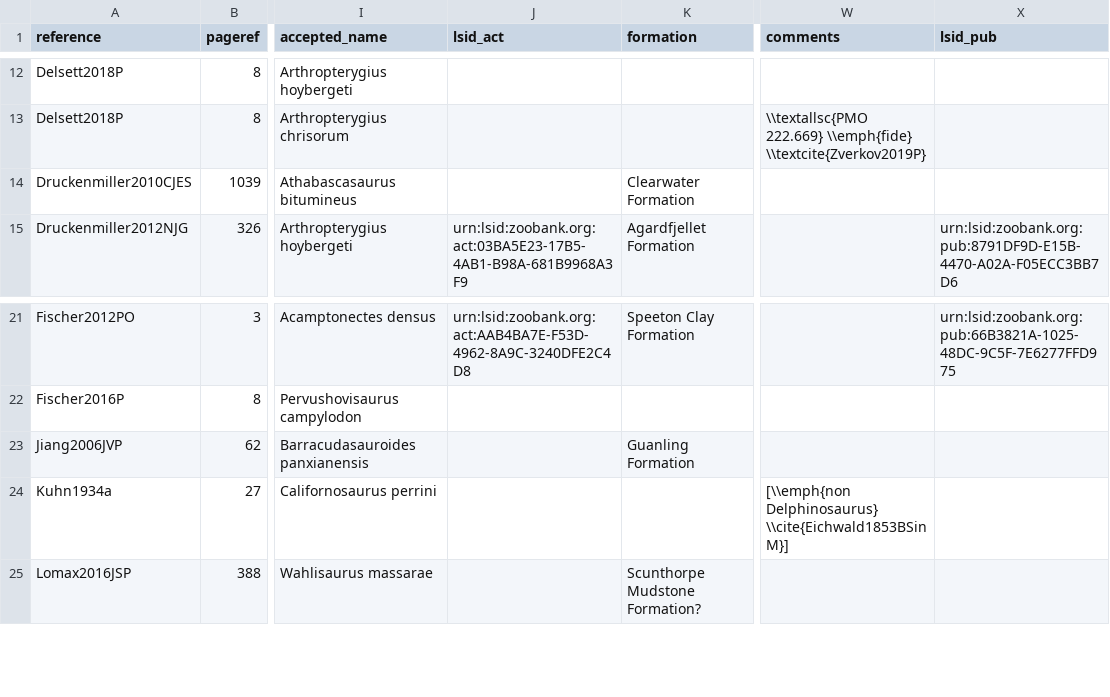
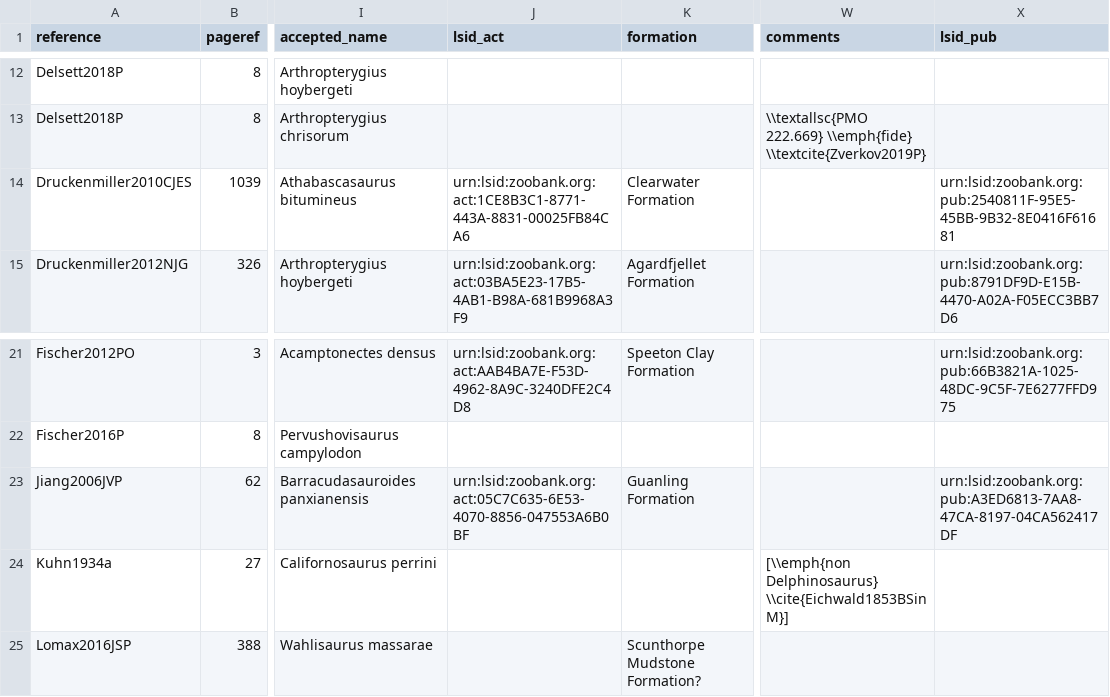
Before and after one commit to benjaminmoon/ichthyosaurs, a TSV file: ichthyosauromorph-taxonomy/ichthyosauromorph-synonymy.tsv, drawn as a sheet; only a part is shown, gaps mark what is left out; the diff names each change by its address in the sheet, - before the commit and + after, or states it on an @@ line.

Commit message:
add LSID for _Athabascasaurus bitumineus_ and _Barracudasauroides panxianensis_

```diff
--- a/ichthyosauromorph-taxonomy/ichthyosauromorph-synonymy.tsv
+++ b/ichthyosauromorph-taxonomy/ichthyosauromorph-synonymy.tsv
-J14 (lsid_act): (empty)
+J14 (lsid_act): urn:lsid:zoobank.org:act:1CE8B3C1-8771-443A-8831-00025FB84CA6
-X14 (lsid_pub): (empty)
+X14 (lsid_pub): urn:lsid:zoobank.org:pub:2540811F-95E5-45BB-9B32-8E0416F61681
-J23 (lsid_act): (empty)
+J23 (lsid_act): urn:lsid:zoobank.org:act:05C7C635-6E53-4070-8856-047553A6B0BF
-X23 (lsid_pub): (empty)
+X23 (lsid_pub): urn:lsid:zoobank.org:pub:A3ED6813-7AA8-47CA-8197-04CA562417DF
```
Also changed, not shown: ichthyosauromorph-taxonomy/ichthyosauromorph-species.tsv.
